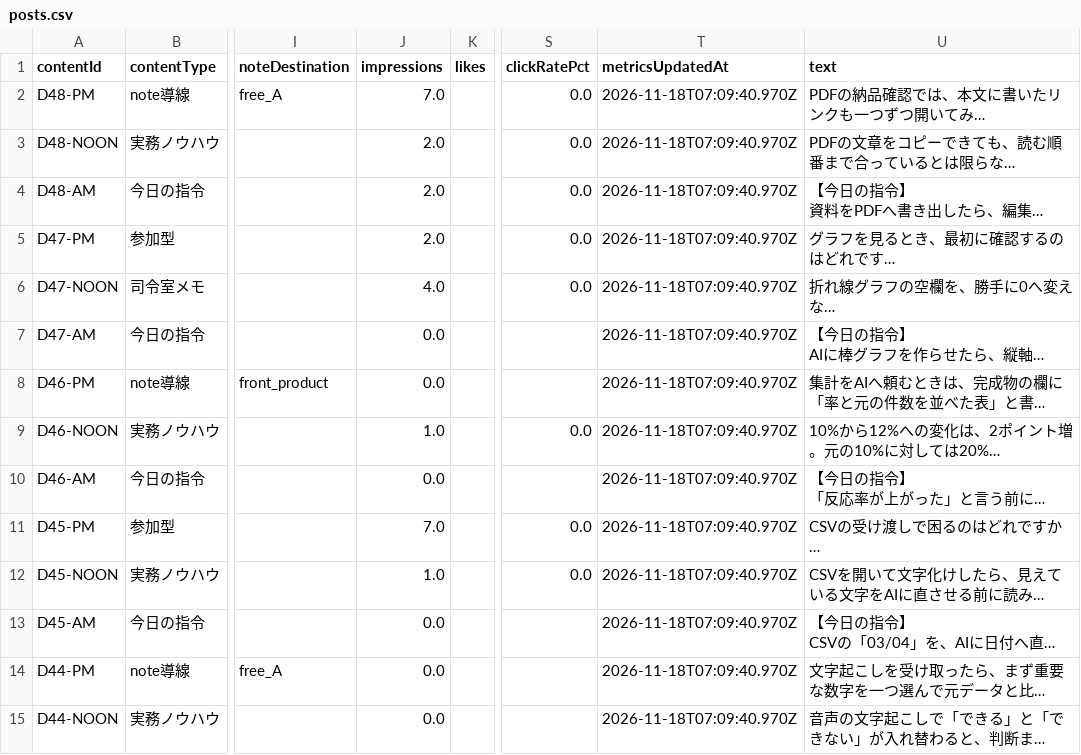
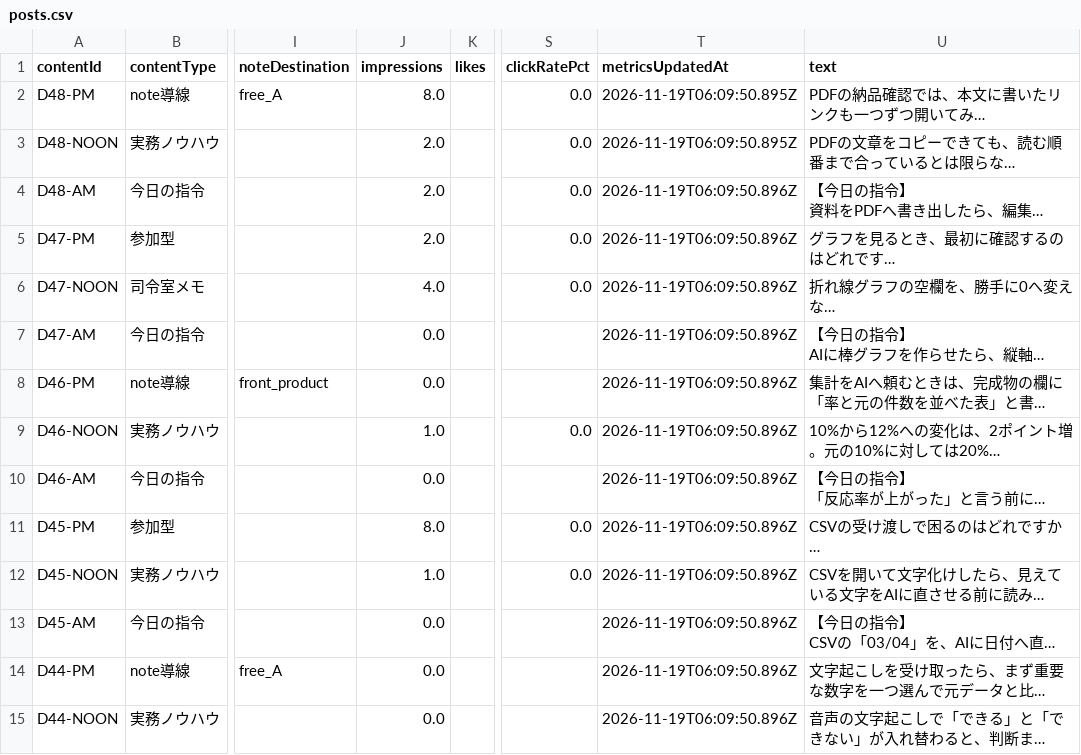
Before and after one commit to innovation4131210-alt/sena-media, a CSV file: automation/ai-command-x/analytics/posts.csv, drawn as a sheet; only a part is shown, gaps mark what is left out; long unchanged cells end in …; the diff covers the shown part only; the diff names each change by its address in the sheet, - before the commit and + after, or states it on an @@ line.

```diff
--- a/automation/ai-command-x/analytics/posts.csv
+++ b/automation/ai-command-x/analytics/posts.csv
-J2 (impressions): 7.0
+J2 (impressions): 8.0
-T2:T3 (metricsUpdatedAt): 2026-11-18T07:09:40.970Z
+T2:T3 (metricsUpdatedAt): 2026-11-19T06:09:50.895Z
-T4:T15 (metricsUpdatedAt): 2026-11-18T07:09:40.970Z
+T4:T15 (metricsUpdatedAt): 2026-11-19T06:09:50.896Z
-J11 (impressions): 7.0
+J11 (impressions): 8.0
```
Also changed, not shown: 1 removed row and 38 edited cells elsewhere in this file, 4 other files.
